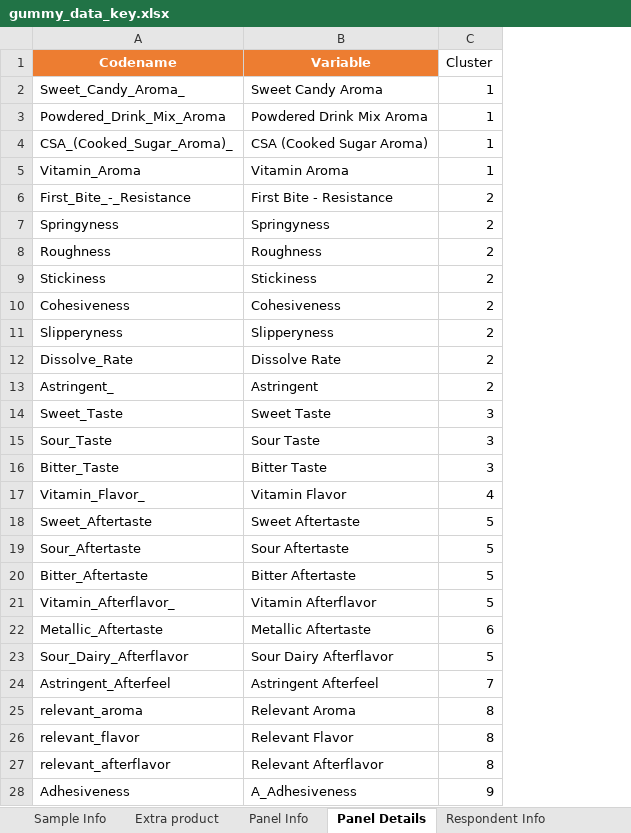
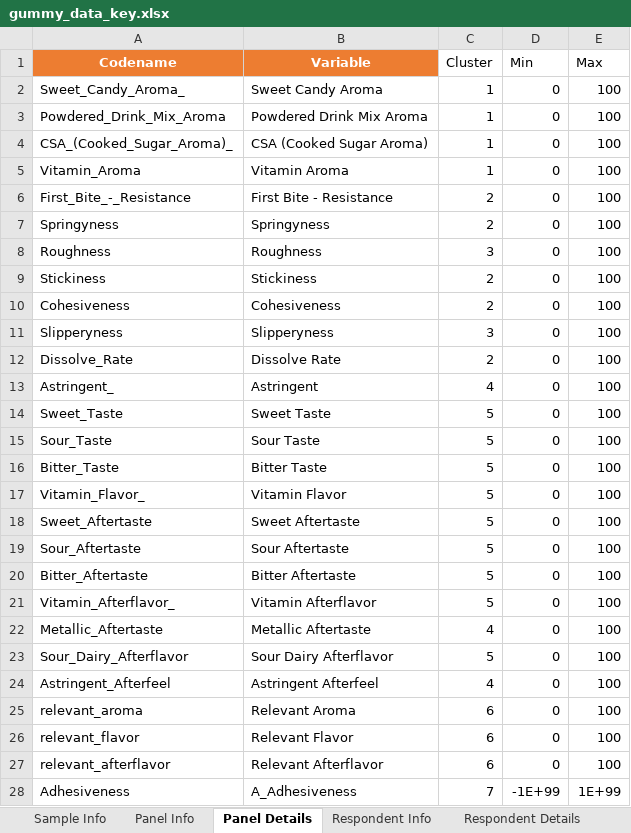
Before and after one commit to paritosh-aigora/gsk-centrum-classic, an Excel workbook: input/data_keys/gummy_data_key.xlsx, sheet Panel Details, drawn as a sheet; only a part is shown; values as stored, in another font and other column widths than the file's, no borders; the diff covers the shown part only; the diff names each change by its address in the sheet, - before the commit and + after, or states it on an @@ line.

Commit message:
Add files via upload

```diff
--- a/input/data_keys/gummy_data_key.xlsx (sheet Panel Details)
+++ b/input/data_keys/gummy_data_key.xlsx (sheet Panel Details)
+column D (Min), rows 2-28: 0 | 0 | 0 | 0 | 0 | 0 | 0 | 0 | 0 | 0 | 0 | 0 | 0 | 0 | 0 | 0 | 0 | 0 | 0 | 0 | 0 | 0 | 0 | 0 | 0 | 0 | -1E+99
+column E (Max), rows 2-28: 100 | 100 | 100 | 100 | 100 | 100 | 100 | 100 | 100 | 100 | 100 | 100 | 100 | 100 | 100 | 100 | 100 | 100 | 100 | 100 | 100 | 100 | 100 | 100 | 100 | 100 | 1E+99
-C8 (Cluster): 2
+C8 (Cluster): 3
-C11 (Cluster): 2
+C11 (Cluster): 3
-C13 (Cluster): 2
+C13 (Cluster): 4
-C14:C16 (Cluster): 3
+C14:C16 (Cluster): 5
-C17 (Cluster): 4
+C17 (Cluster): 5
-C22 (Cluster): 6
+C22 (Cluster): 4
-C24 (Cluster): 7
+C24 (Cluster): 4
-C25:C27 (Cluster): 8
+C25:C27 (Cluster): 6
-C28 (Cluster): 9
+C28 (Cluster): 7
```
Also changed, not shown: 1 added row and 8 edited cells elsewhere in this sheet, sheet Scrap, sheet Sample Info, other sheet tabs.
